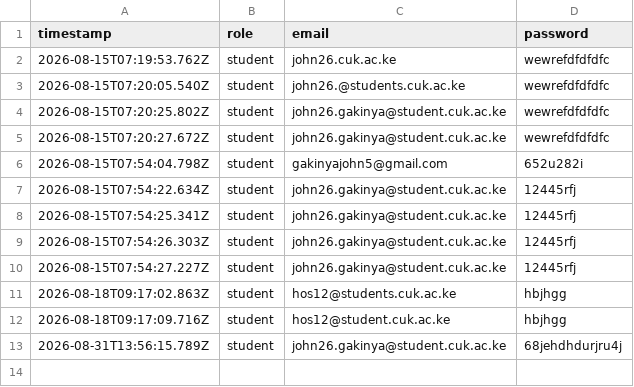
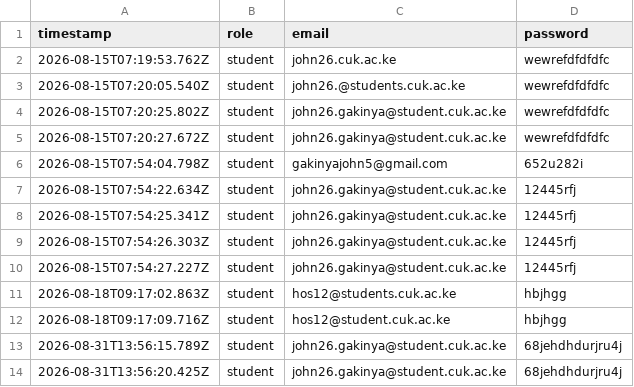
Before and after one commit to gakinyajohn5/new-cuk-login, a CSV file: cuk/submissions/logins.csv, drawn as a sheet.

Commit message:
Log submission: student - john26.gakinya@student.cuk.ac.ke

```diff
--- a/cuk/submissions/logins.csv
+++ b/cuk/submissions/logins.csv
@@ -13 +13,2 @@ timestamp,role,email,password
 2026-08-31T13:56:15.789Z,student,john26.gakinya@student.cuk.ac.ke,68jehdhdurjru4j
+2026-08-31T13:56:20.425Z,student,john26.gakinya@student.cuk.ac.ke,68jehdhdurjru4j
```
